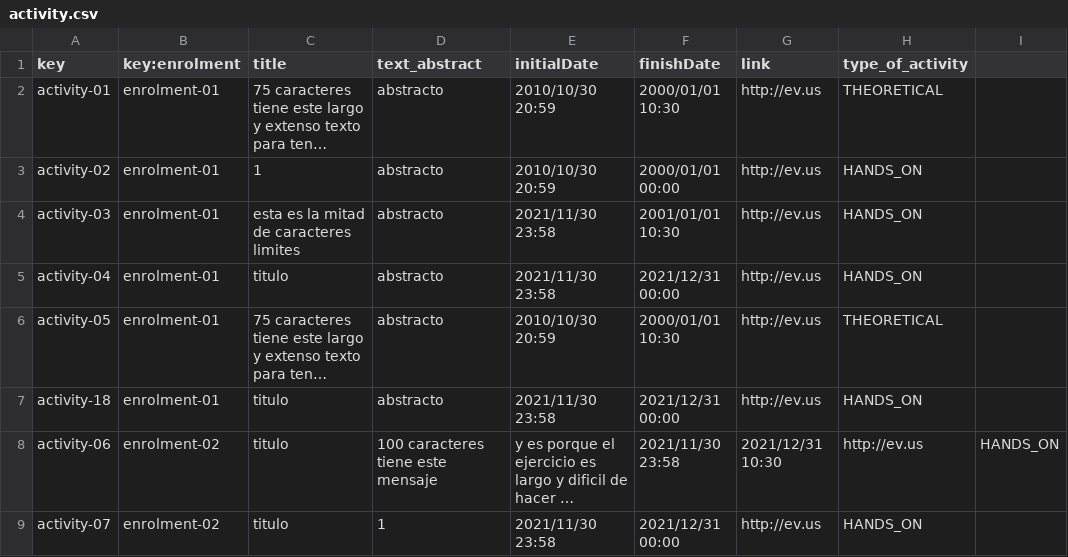
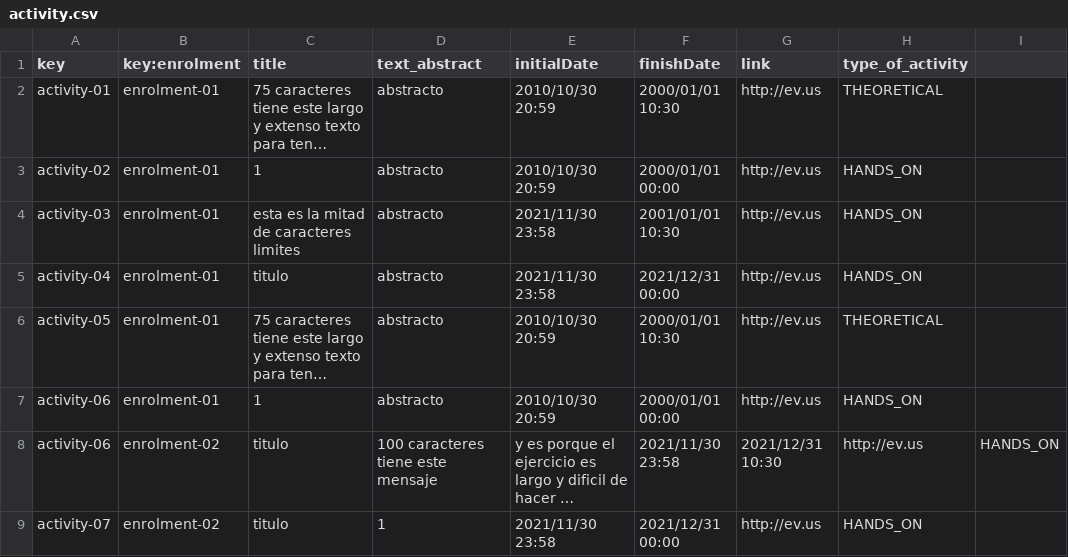
Before and after one commit to VictoriaCRD/Acme-L3-D04, a CSV file: src/main/webapp/WEB-INF/resources/sample-data/activity.csv, drawn as a sheet; only a part is shown; long unchanged cells end in …; the diff names each change by its address in the sheet, - before the commit and + after, or states it on an @@ line.

Commit message:
Update activity.csv

```diff
--- a/src/main/webapp/WEB-INF/resources/sample-data/activity.csv
+++ b/src/main/webapp/WEB-INF/resources/sample-data/activity.csv
-A7 (key): activity-18
+A7 (key): activity-06
-C7 (title): titulo
+C7 (title): 1
-E7 (initialDate): 2021/11/30 23:58
+E7 (initialDate): 2010/10/30 20:59
-F7 (finishDate): 2021/12/31 00:00
+F7 (finishDate): 2000/01/01 00:00
```
